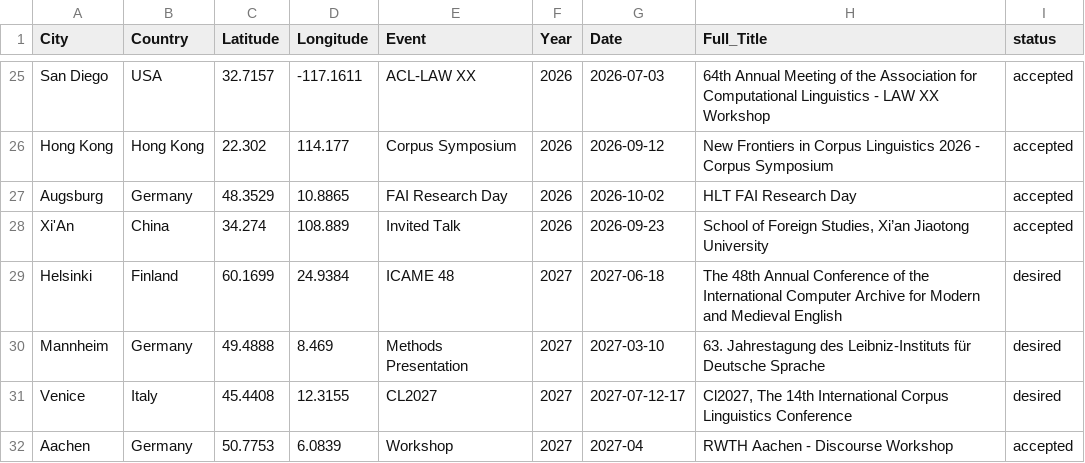
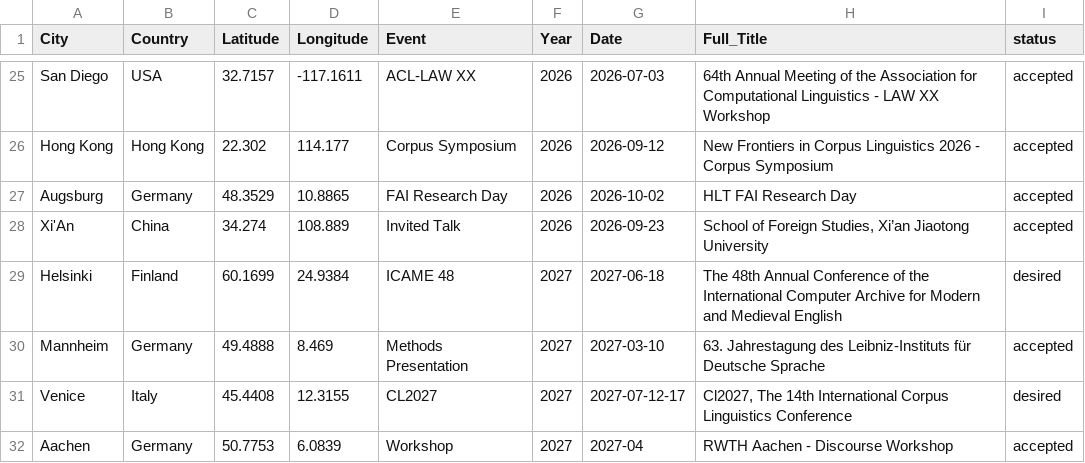
Before and after one commit to hannaschmueck/hannaschmueck.github.io, a CSV file: fun/conferencemap.csv, drawn as a sheet; only a part is shown, gaps mark what is left out.

```diff
--- a/fun/conferencemap.csv
+++ b/fun/conferencemap.csv
@@ -29,3 +29,3 @@ Xi'An, China, 34.274, 108.889,Invited Talk, 2026,2026-09-23,"School of Foreign S
 Helsinki,Finland,60.1699,24.9384,ICAME 48,2027,2027-06-18,"The 48th Annual Conference of the International Computer Archive for Modern and Medieval English",desired
-Mannheim, Germany, 49.4888, 8.469, Methods Presentation,2027,2027-03-10,63. Jahrestagung des Leibniz-Instituts für Deutsche Sprache,desired
+Mannheim, Germany, 49.4888, 8.469, Methods Presentation,2027,2027-03-10,63. Jahrestagung des Leibniz-Instituts für Deutsche Sprache,accepted
 Venice, Italy, 45.4408, 12.3155, CL2027,2027,2027-07-12-17,"Cl2027, The 14th International Corpus Linguistics Conference",desired
```
Also changed, not shown: 3 other files.
